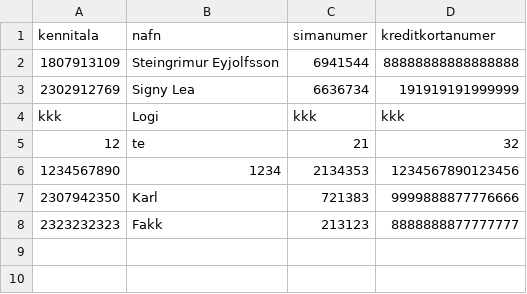
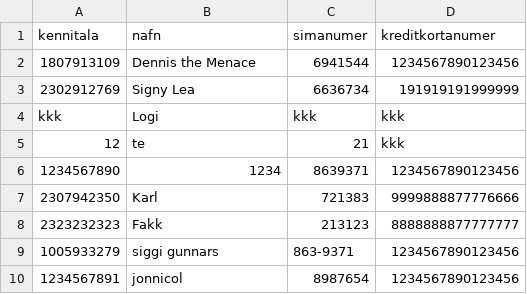
Before and after one commit to Aunnsteinsson/carrental, a CSV file: data/customers.csv, drawn as a sheet.

Commit message:
buið að bugfixa customer

```diff
--- a/data/customers.csv
+++ b/data/customers.csv
@@ -1,8 +1,10 @@
 kennitala,nafn,simanumer,kreditkortanumer
-1807913109,Steingrimur Eyjolfsson,6941544,88888888888888888
+1807913109,Dennis the Menace,6941544,1234567890123456
 2302912769,Signy Lea,6636734,191919191999999
 kkk,Logi,kkk,kkk
-12,te,21,32
-1234567890,1234,2134353,1234567890123456
+12,te,21,kkk
+1234567890,1234,8639371,1234567890123456
 2307942350,Karl,721383,9999888877776666
 2323232323,Fakk,213123,8888888877777777
+1005933279,siggi gunnars,863-9371,1234567890123456
+1234567891,jonnicol,8987654,1234567890123456
```
Also changed, not shown: 3 other files.
